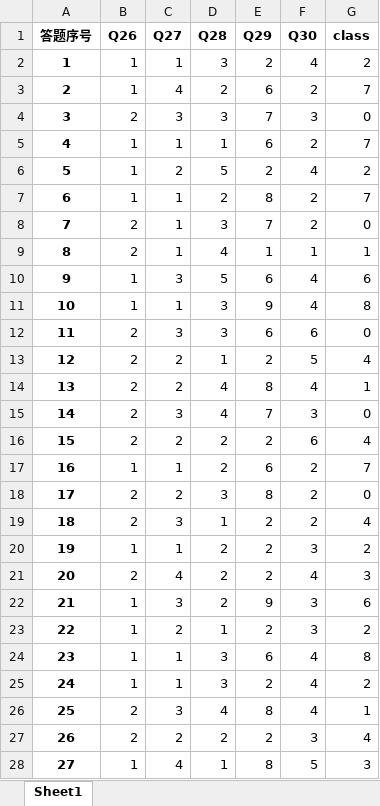
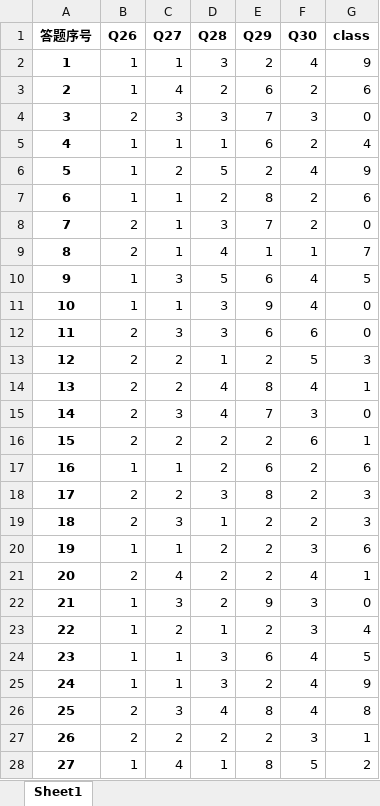
Before and after one commit to DSM-DSM/MarketResearch, an Excel workbook: Python-code/kmodes_result.xlsx, sheet Sheet1, drawn as a sheet; only a part is shown; values as stored, in another font and other column widths than the file's, no borders; the diff covers the shown part only; the diff names each change by its address in the sheet, - before the commit and + after, or states it on an @@ line.

Commit message:
2.11 kmodes图片保存

```diff
--- a/Python-code/kmodes_result.xlsx (sheet Sheet1)
+++ b/Python-code/kmodes_result.xlsx (sheet Sheet1)
-G2 (class): 2
+G2 (class): 9
-G3 (class): 7
+G3 (class): 6
-G5 (class): 7
+G5 (class): 4
-G6 (class): 2
+G6 (class): 9
-G7 (class): 7
+G7 (class): 6
-G9 (class): 1
+G9 (class): 7
-G10 (class): 6
+G10 (class): 5
-G11 (class): 8
+G11 (class): 0
-G13 (class): 4
+G13 (class): 3
-G16 (class): 4
+G16 (class): 1
-G17 (class): 7
+G17 (class): 6
-G18 (class): 0
+G18 (class): 3
-G19 (class): 4
+G19 (class): 3
-G20 (class): 2
+G20 (class): 6
-G21 (class): 3
+G21 (class): 1
-G22 (class): 6
+G22 (class): 0
-G23 (class): 2
+G23 (class): 4
-G24 (class): 8
+G24 (class): 5
-G25 (class): 2
+G25 (class): 9
-G26 (class): 1
+G26 (class): 8
-G27 (class): 4
+G27 (class): 1
-G28 (class): 3
+G28 (class): 2
```
Also changed, not shown: 569 edited cells elsewhere in this sheet, 6 other files.
